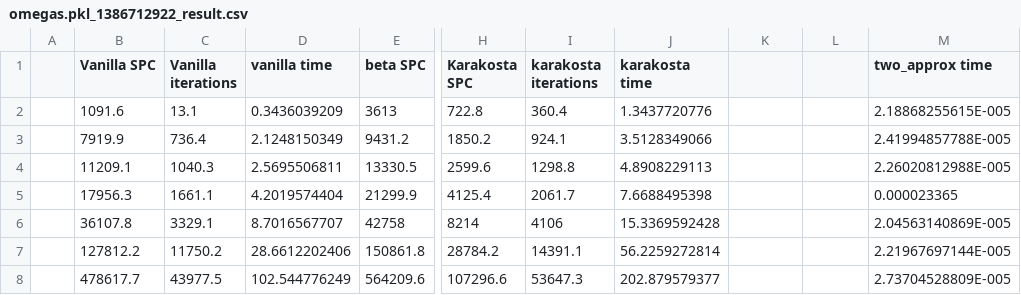
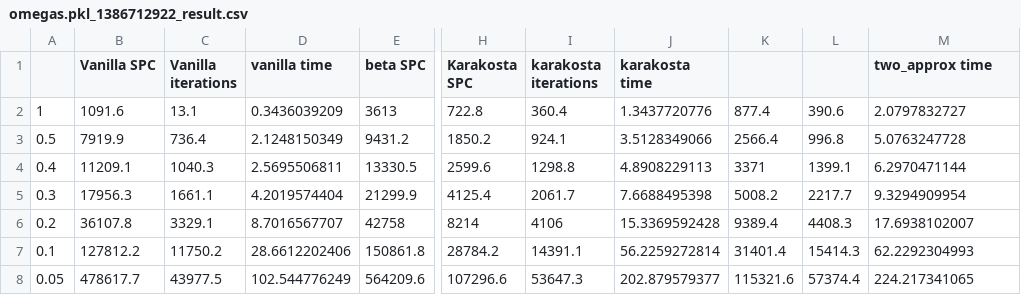
Before and after one commit to jinpan/6.854-project, a CSV file: src/data5/omegas.pkl_1386712922_result.csv, drawn as a sheet; only a part is shown, gaps mark what is left out; the diff names each change by its address in the sheet, - before the commit and + after, or states it on an @@ line.

```diff
--- a/src/data5/omegas.pkl_1386712922_result.csv
+++ b/src/data5/omegas.pkl_1386712922_result.csv
-A2: (empty)
+A2: 1
-K2: (empty)
+K2: 877.4
-L2: (empty)
+L2: 390.6
-M2 (two_approx time): 2.18868255615E-005
+M2 (two_approx time): 2.0797832727
-A3: (empty)
+A3: 0.5
-K3: (empty)
+K3: 2566.4
-L3: (empty)
+L3: 996.8
-M3 (two_approx time): 2.41994857788E-005
+M3 (two_approx time): 5.0763247728
-A4: (empty)
+A4: 0.4
-K4: (empty)
+K4: 3371
-L4: (empty)
+L4: 1399.1
-M4 (two_approx time): 2.26020812988E-005
+M4 (two_approx time): 6.2970471144
-A5: (empty)
+A5: 0.3
-K5: (empty)
+K5: 5008.2
-L5: (empty)
+L5: 2217.7
-M5 (two_approx time): 0.000023365
+M5 (two_approx time): 9.3294909954
-A6: (empty)
+A6: 0.2
-K6: (empty)
+K6: 9389.4
-L6: (empty)
+L6: 4408.3
-M6 (two_approx time): 2.04563140869E-005
+M6 (two_approx time): 17.6938102007
-A7: (empty)
+A7: 0.1
-K7: (empty)
+K7: 31401.4
-L7: (empty)
+L7: 15414.3
-M7 (two_approx time): 2.21967697144E-005
+M7 (two_approx time): 62.2292304993
-A8: (empty)
+A8: 0.05
-K8: (empty)
+K8: 115321.6
-L8: (empty)
+L8: 57374.4
-M8 (two_approx time): 2.73704528809E-005
+M8 (two_approx time): 224.217341065
```
Also changed, not shown: src/data5/commodities.pkl_1386712922_result.csv, src/data5/distributions.pkl_1386712922_result.csv, 2 other files.
